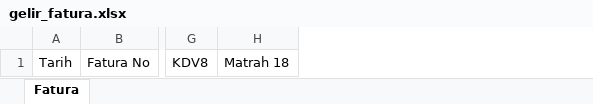
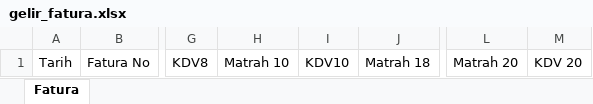
Before and after one commit to aaltinisik/customaddons, an Excel workbook: altinkaya_excel_export/export_account_invoice_xlsx/gelir_fatura.xlsx, sheet Fatura, drawn as a sheet; only a part is shown, gaps mark what is left out; values as stored, in another font and other column widths than the file's, no borders; the diff names each change by its address in the sheet, - before the commit and + after, or states it on an @@ line.

Commit message:
[12.0][FIX] added %10 and %20 tax rates to zirve excel report.

```diff
--- a/altinkaya_excel_export/export_account_invoice_xlsx/gelir_fatura.xlsx (sheet Fatura)
+++ b/altinkaya_excel_export/export_account_invoice_xlsx/gelir_fatura.xlsx (sheet Fatura)
+column H, row 1: Matrah 10
+column I, row 1: KDV10
+column L, row 1: Matrah 20
+column M, row 1: KDV 20
```
Also changed, not shown: 1 other file.
